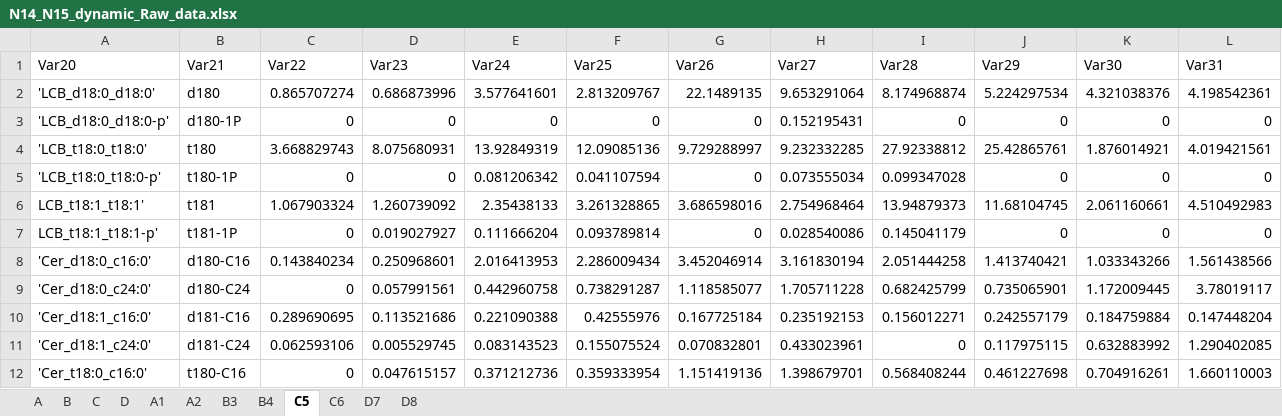
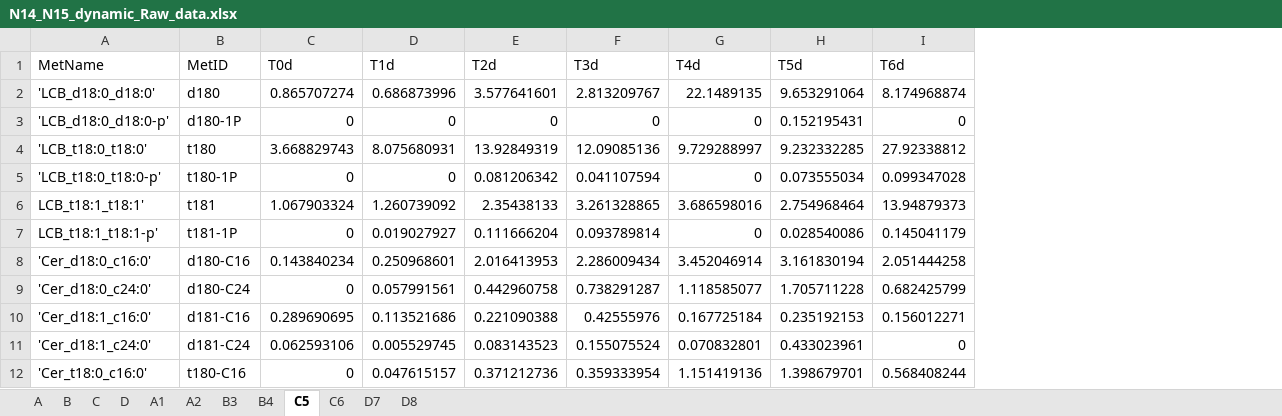
Before and after one commit to ssbio/r-DMFA, an Excel workbook: data/N14_N15_dynamic_Raw_data.xlsx, sheet C5, drawn as a sheet; only a part is shown; values as stored, in another font and other column widths than the file's, no borders; removed rows and columns are numbered as before the commit, all else as after; the diff names each change by its address in the sheet, - before the commit and + after, or states it on an @@ line.

```diff
--- a/data/N14_N15_dynamic_Raw_data.xlsx (sheet C5)
+++ b/data/N14_N15_dynamic_Raw_data.xlsx (sheet C5)
-column J, rows 2-12: 5.224297534 | 0 | 25.42865761 | 0 | 11.68104745 | 0 | 1.413740421 | 0.735065901 | 0.242557179 | 0.117975115 | 0.461227698
-column K, rows 2-12: 4.321038376 | 0 | 1.876014921 | 0 | 2.061160661 | 0 | 1.033343266 | 1.172009445 | 0.184759884 | 0.632883992 | 0.704916261
-column L, rows 2-12: 4.198542361 | 0 | 4.019421561 | 0 | 4.510492983 | 0 | 1.561438566 | 3.78019117 | 0.147448204 | 1.290402085 | 1.660110003
-row 1: Var20 | Var21 | Var22 | Var23 | Var24 | Var25 | Var26 | Var27 | Var28 | Var29 | Var30 | Var31
+row 1: MetName | MetID | T0d | T1d | T2d | T3d | T4d | T5d | T6d
```
Also changed, not shown: sheet B3, sheet A1, sheet B4, sheet A2, sheet C6, sheet A, 5 more sheets, data/N14_dynamic_Raw_data.xlsx, data/N15_dynamic_data.xlsx, 9 other files.
